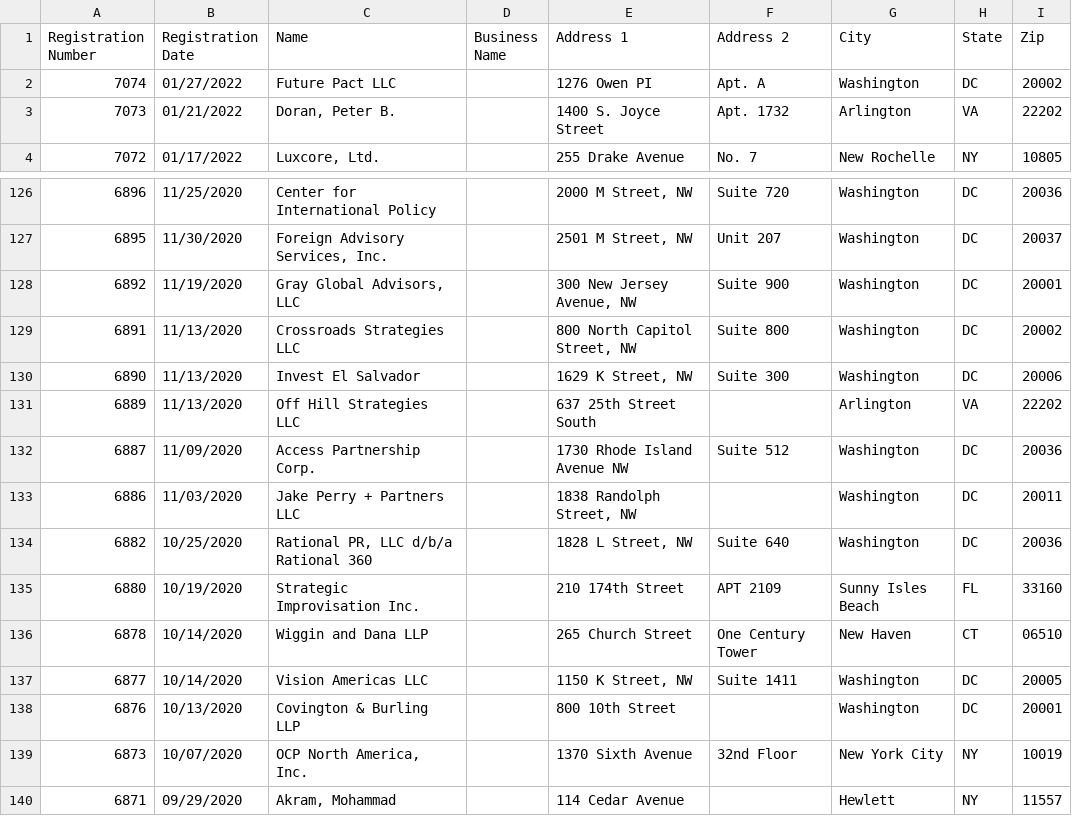
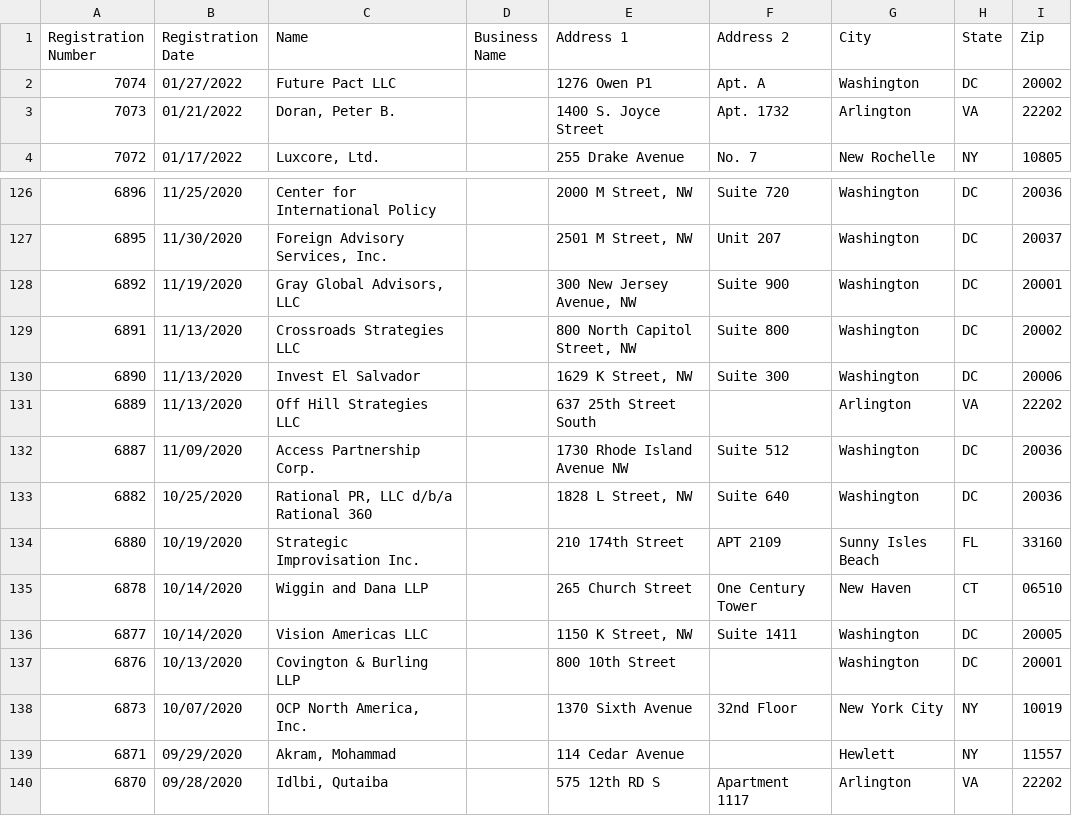
Before and after one commit to markschaver/FARA-Active, a CSV file: data.csv, drawn as a sheet; only a part is shown, gaps mark what is left out; the shorter side is filled out with more unchanged rows.

Commit message:
Flat: latest data (2022-02-03T08:32:58.164Z) {   "date": "2022-02-03T08:32:58.164Z",   "files": [     {       "name": "data.csv",       "deltaBytes": 395,       "source": "https://efile.fara.gov/api/v1/Registrants/csv/Active"     }   ] }

```diff
--- a/data.csv
+++ b/data.csv
@@ -1,3 +1,3 @@
 "Registration Number","Registration Date","Name","Business Name","Address 1","Address 2","City","State","Zip"
-"7074","01/27/2022","Future Pact LLC","","1276 Owen PI","Apt. A","Washington","DC","20002"
+"7074","01/27/2022","Future Pact LLC","","1276 Owen P1","Apt. A","Washington","DC","20002"
 "7073","01/21/2022","Doran, Peter B.","","1400 S. Joyce Street ","Apt. 1732","Arlington","VA","22202"
@@ -132,3 +132,2 @@
 "6887","11/09/2020","Access Partnership Corp.","","1730 Rhode Island Avenue NW","Suite 512","Washington","DC","20036"
-"6886","11/03/2020","Jake Perry + Partners LLC","","1838 Randolph Street, NW","","Washington","DC","20011"
 "6882","10/25/2020","Rational PR, LLC d/b/a Rational 360","","1828 L Street, NW","Suite 640","Washington","DC","20036"
```
